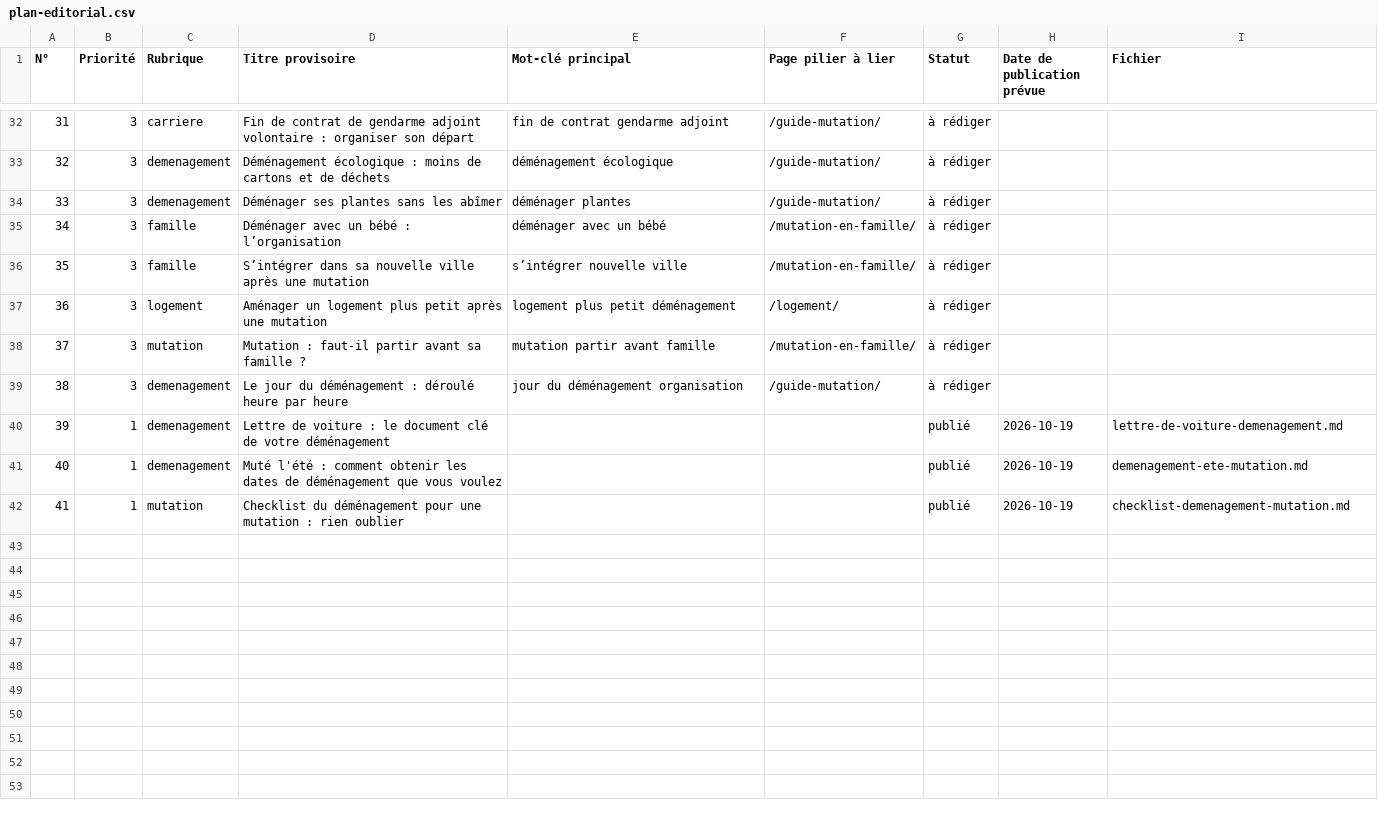
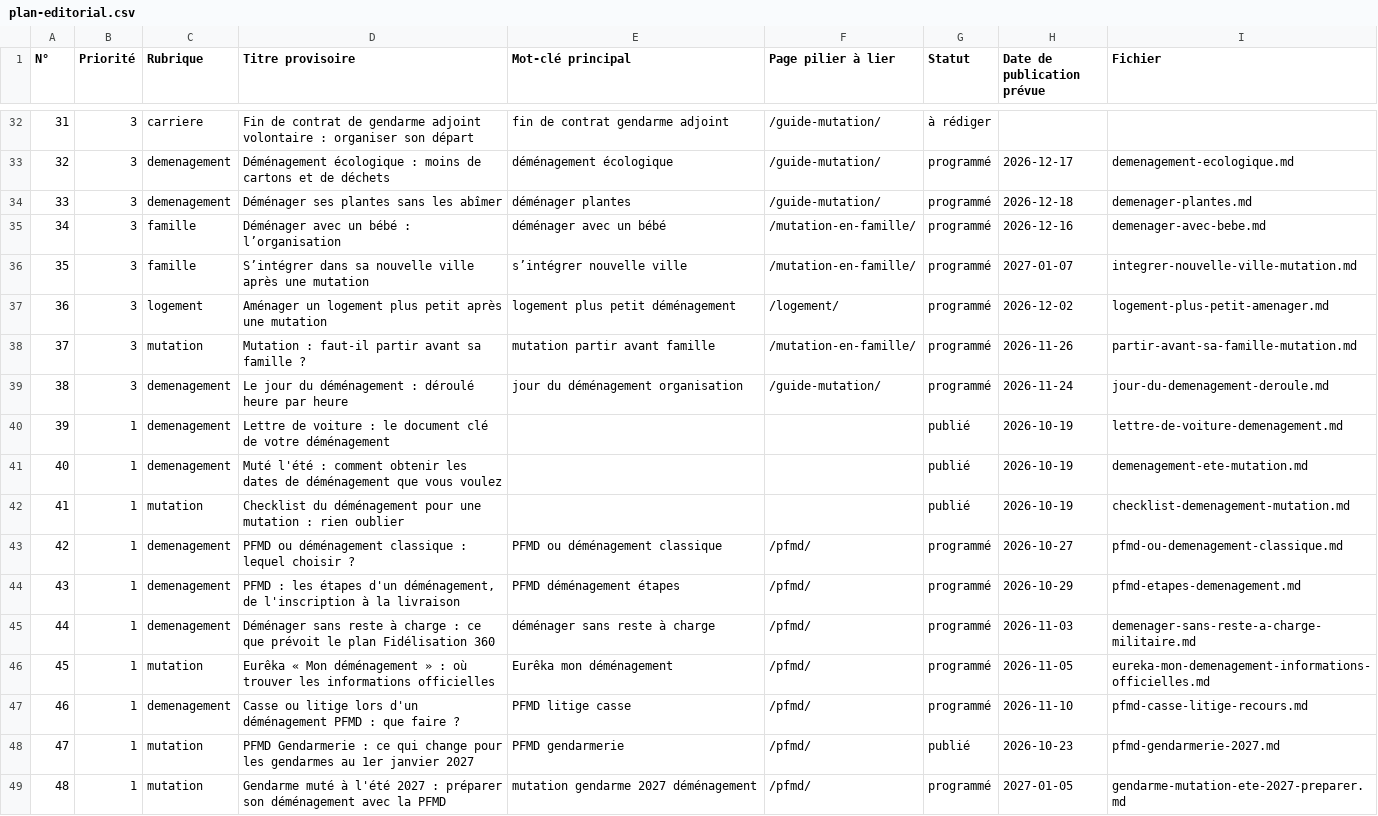
Before and after one commit to AgatheBorel/pourlesgendarmes, a CSV file: docs/plan-editorial.csv, drawn as a sheet; only a part is shown, gaps mark what is left out; the diff covers the shown part only.

```diff
--- a/docs/plan-editorial.csv
+++ b/docs/plan-editorial.csv
@@ -32,9 +32,9 @@
 31;3;carriere;Fin de contrat de gendarme adjoint volontaire : organiser son départ;fin de contrat gendarme adjoint;/guide-mutation/;à rédiger;;
-32;3;demenagement;Déménagement écologique : moins de cartons et de déchets;déménagement écologique;/guide-mutation/;à rédiger;;
-33;3;demenagement;Déménager ses plantes sans les abîmer;déménager plantes;/guide-mutation/;à rédiger;;
-34;3;famille;Déménager avec un bébé : l’organisation;déménager avec un bébé;/mutation-en-famille/;à rédiger;;
-35;3;famille;S’intégrer dans sa nouvelle ville après une mutation;s’intégrer nouvelle ville;/mutation-en-famille/;à rédiger;;
-36;3;logement;Aménager un logement plus petit après une mutation;logement plus petit déménagement;/logement/;à rédiger;;
-37;3;mutation;Mutation : faut-il partir avant sa famille ?;mutation partir avant famille;/mutation-en-famille/;à rédiger;;
-38;3;demenagement;Le jour du déménagement : déroulé heure par heure;jour du déménagement organisation;/guide-mutation/;à rédiger;;
+32;3;demenagement;Déménagement écologique : moins de cartons et de déchets;déménagement écologique;/guide-mutation/;programmé;2026-12-17;demenagement-ecologique.md
+33;3;demenagement;Déménager ses plantes sans les abîmer;déménager plantes;/guide-mutation/;programmé;2026-12-18;demenager-plantes.md
+34;3;famille;Déménager avec un bébé : l’organisation;déménager avec un bébé;/mutation-en-famille/;programmé;2026-12-16;demenager-avec-bebe.md
+35;3;famille;S’intégrer dans sa nouvelle ville après une mutation;s’intégrer nouvelle ville;/mutation-en-famille/;programmé;2027-01-07;integrer-nouvelle-ville-mutation.md
+36;3;logement;Aménager un logement plus petit après une mutation;logement plus petit déménagement;/logement/;programmé;2026-12-02;logement-plus-petit-amenager.md
+37;3;mutation;Mutation : faut-il partir avant sa famille ?;mutation partir avant famille;/mutation-en-famille/;programmé;2026-11-26;partir-avant-sa-famille-mutation.md
+38;3;demenagement;Le jour du déménagement : déroulé heure par heure;jour du déménagement organisation;/guide-mutation/;programmé;2026-11-24;jour-du-demenagement-deroule.md
 39;1;demenagement;Lettre de voiture : le document clé de votre déménagement;;;publié;2026-10-19;lettre-de-voiture-demenagement.md
@@ -42 +42,8 @@
 41;1;mutation;Checklist du déménagement pour une mutation : rien oublier;;;publié;2026-10-19;checklist-demenagement-mutation.md
+42;1;demenagement;PFMD ou déménagement classique : lequel choisir ?;PFMD ou déménagement classique;/pfmd/;programmé;2026-10-27;pfmd-ou-demenagement-classique.md
+43;1;demenagement;PFMD : les étapes d'un déménagement, de l'inscription à la livraison;PFMD déménagement étapes;/pfmd/;programmé;2026-10-29;pfmd-etapes-demenagement.md
+44;1;demenagement;Déménager sans reste à charge : ce que prévoit le plan Fidélisation 360;déménager sans reste à charge;/pfmd/;programmé;2026-11-03;demenager-sans-reste-a-charge-militaire.md
+45;1;mutation;Eurêka « Mon déménagement » : où trouver les informations officielles;Eurêka mon déménagement;/pfmd/;programmé;2026-11-05;eureka-mon-demenagement-informations-officielles.md
+46;1;demenagement;Casse ou litige lors d'un déménagement PFMD : que faire ?;PFMD litige casse;/pfmd/;programmé;2026-11-10;pfmd-casse-litige-recours.md
+47;1;mutation;PFMD Gendarmerie : ce qui change pour les gendarmes au 1er janvier 2027;PFMD gendarmerie;/pfmd/;publié;2026-10-23;pfmd-gendarmerie-2027.md
+48;1;mutation;Gendarme muté à l'été 2027 : préparer son déménagement avec la PFMD;mutation gendarme 2027 déménagement;/pfmd/;programmé;2027-01-05;gendarme-mutation-ete-2027-preparer.md
```
Also changed, not shown: 89 edited cells elsewhere in this file, 51 other files.
